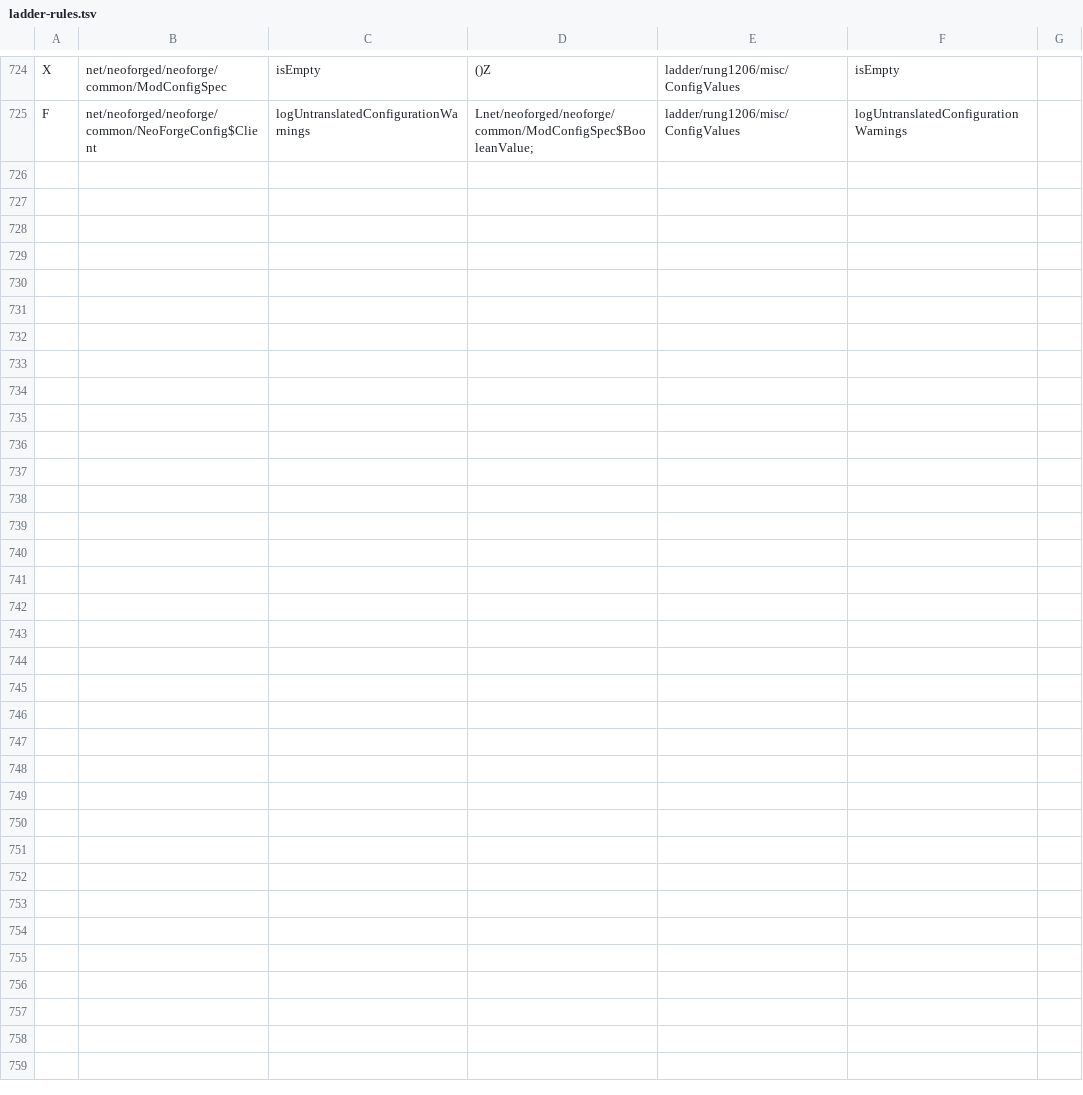
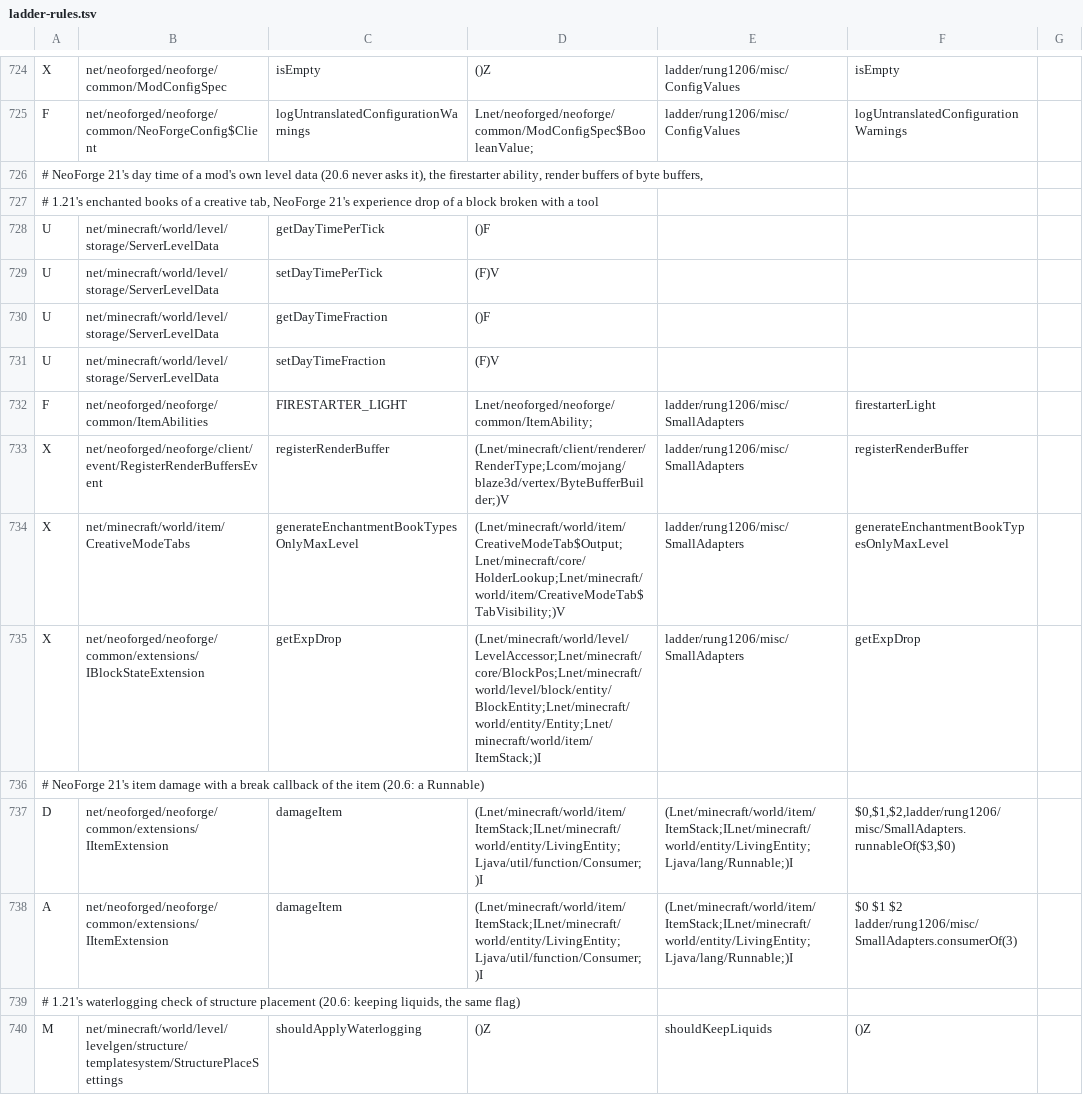
Before and after one commit to Xponer2/translator, a TSV file: adapters_1_20_6/src/main/resources/ladder-rules.tsv, drawn as a sheet; only a part is shown, gaps mark what is left out; the diff names each change by its address in the sheet, - before the commit and + after, or states it on an @@ line.

```diff
--- a/adapters_1_20_6/src/main/resources/ladder-rules.tsv
+++ b/adapters_1_20_6/src/main/resources/ladder-rules.tsv
+row 726: # NeoForge 21's day time of a mod's own level data (20.6 never asks it), the firestarter ability, render buffers of byte buffers,
+row 727: # 1.21's enchanted books of a creative tab, NeoForge 21's experience drop of a block broken with a tool
+row 728: U | net/minecraft/world/level/storage/ServerLevelData | getDayTimePerTick | ()F
+row 729: U | net/minecraft/world/level/storage/ServerLevelData | setDayTimePerTick | (F)V
+row 730: U | net/minecraft/world/level/storage/ServerLevelData | getDayTimeFraction | ()F
+row 731: U | net/minecraft/world/level/storage/ServerLevelData | setDayTimeFraction | (F)V
+row 732: F | net/neoforged/neoforge/common/ItemAbilities | FIRESTARTER_LIGHT | Lnet/neoforged/neoforge/common/ItemAbility; | ladder/rung1206/misc/SmallAdapters | firestarterLight
+row 733: X | net/neoforged/neoforge/client/event/RegisterRenderBuffersEvent | registerRenderBuffer | (Lnet/minecraft/client/renderer/RenderType;Lcom/mojang/blaze3d/vertex/ByteBufferBuilder;)V | ladder/rung1206/misc/SmallAdapters | registerRenderBuffer
+row 734: X | net/minecraft/world/item/CreativeModeTabs | generateEnchantmentBookTypesOnlyMaxLevel | (Lnet/minecraft/world/item/CreativeModeTab$Output;Lnet/minecraft/core/HolderLookup;Lnet/minecraft/world/item/CreativeModeTab$TabVisibility;)V | ladder/rung1206/misc/SmallAdapters | generateEnchantmentBookTypesOnlyMaxLevel
+row 735: X | net/neoforged/neoforge/common/extensions/IBlockStateExtension | getExpDrop | (Lnet/minecraft/world/level/LevelAccessor;Lnet/minecraft/core/BlockPos;Lnet/minecraft/world/level/block/entity/BlockEntity;Lnet/minecraft/world/entity/Entity;Lnet/minecraft/world/item/ItemStack;)I | ladder/rung1206/misc/SmallAdapters | getExpDrop
+row 736: # NeoForge 21's item damage with a break callback of the item (20.6: a Runnable)
+row 737: D | net/neoforged/neoforge/common/extensions/IItemExtension | damageItem | (Lnet/minecraft/world/item/ItemStack;ILnet/minecraft/world/entity/LivingEntity;Ljava/util/function/Consumer;)I | (Lnet/minecraft/world/item/ItemStack;ILnet/minecraft/world/entity/LivingEntity;Ljava/lang/Runnable;)I | $0,$1,$2,ladder/rung1206/misc/SmallAdapters.runnableOf($3,$0)
+row 738: A | net/neoforged/neoforge/common/extensions/IItemExtension | damageItem | (Lnet/minecraft/world/item/ItemStack;ILnet/minecraft/world/entity/LivingEntity;Ljava/util/function/Consumer;)I | (Lnet/minecraft/world/item/ItemStack;ILnet/minecraft/world/entity/LivingEntity;Ljava/lang/Runnable;)I | $0 $1 $2 ladder/rung1206/misc/SmallAdapters.consumerOf(3)
+row 739: # 1.21's waterlogging check of structure placement (20.6: keeping liquids, the same flag)
+row 740: M | net/minecraft/world/level/levelgen/structure/templatesystem/StructurePlaceSettings | shouldApplyWaterlogging | ()Z | shouldKeepLiquids | ()Z
```
Also changed, not shown: 3 other files.
